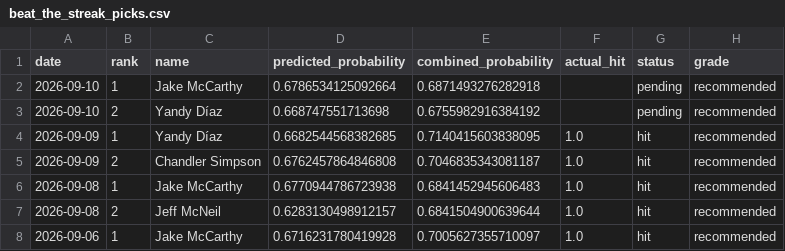
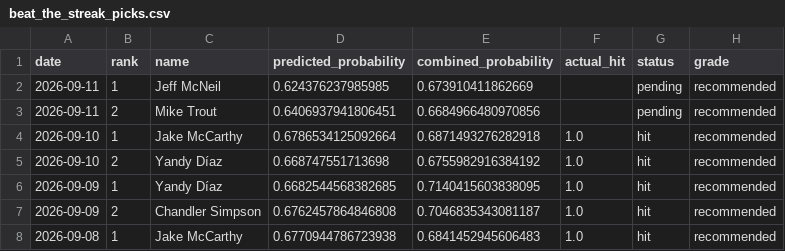
Before and after one commit to JMerchen/mlb_metrics, a CSV file: docs/data/beat_the_streak_picks.csv, drawn as a sheet; only a part is shown; the shorter side is filled out with more unchanged rows.

```diff
--- a/docs/data/beat_the_streak_picks.csv
+++ b/docs/data/beat_the_streak_picks.csv
@@ -1,4 +1,6 @@
 date,rank,name,predicted_probability,combined_probability,actual_hit,status,grade
-2026-09-10,1,Jake McCarthy,0.6786534125092664,0.6871493276282918,,pending,recommended
-2026-09-10,2,Yandy Díaz,0.668747551713698,0.6755982916384192,,pending,recommended
+2026-09-11,1,Jeff McNeil,0.624376237985985,0.673910411862669,,pending,recommended
+2026-09-11,2,Mike Trout,0.6406937941806451,0.6684966480970856,,pending,recommended
+2026-09-10,1,Jake McCarthy,0.6786534125092664,0.6871493276282918,1.0,hit,recommended
+2026-09-10,2,Yandy Díaz,0.668747551713698,0.6755982916384192,1.0,hit,recommended
 2026-09-09,1,Yandy Díaz,0.6682544568382685,0.7140415603838095,1.0,hit,recommended
```
Also changed, not shown: data/predictions/game_predictions.csv, data/predictions/predictions.csv, 23 other files.
